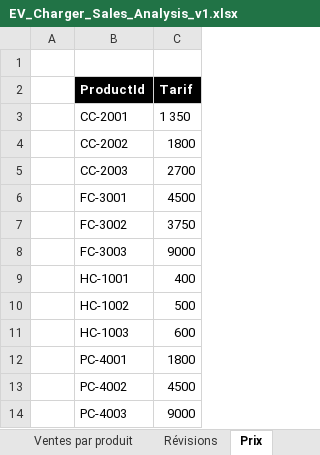
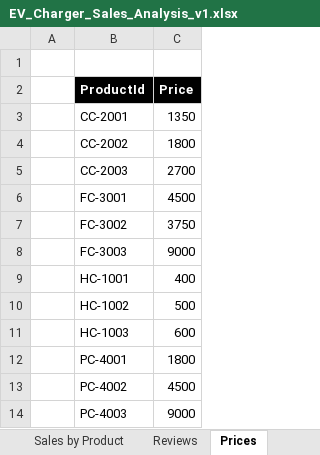
Before and after one commit to MicrosoftLearning/MS-4008-Microsoft-365-Copilot-Interactive-Experience-for-Executives.fr-fr, an Excel workbook: ResourceFiles/EV_Charger_Sales_Analysis_v1.xlsx, sheet Prices, drawn as a sheet; values as stored, in another font and other column widths than the file's, no borders; the diff names each change by its address in the sheet, - before the commit and + after, or states it on an @@ line.

```diff
--- a/ResourceFiles/EV_Charger_Sales_Analysis_v1.xlsx (sheet Prices)
+++ b/ResourceFiles/EV_Charger_Sales_Analysis_v1.xlsx (sheet Prices)
-sheet tab: Ventes par produit
+sheet tab: Sales by Product
-sheet tab: Révisions
+sheet tab: Reviews
-sheet tab: Prix
+sheet tab: Prices
-C2: Tarif
+C2: Price
-C3 (Price): 1 350
+C3 (Price): 1350
```
Also changed, not shown: sheet Sales by Product, sheet Customers, sheet Reviews, other sheet tabs, formulas that keep their value, 18 other files.
